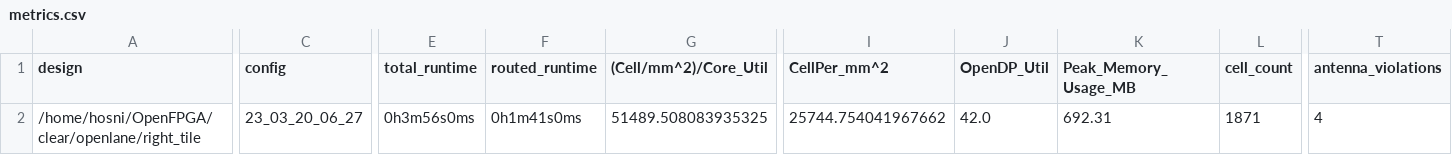
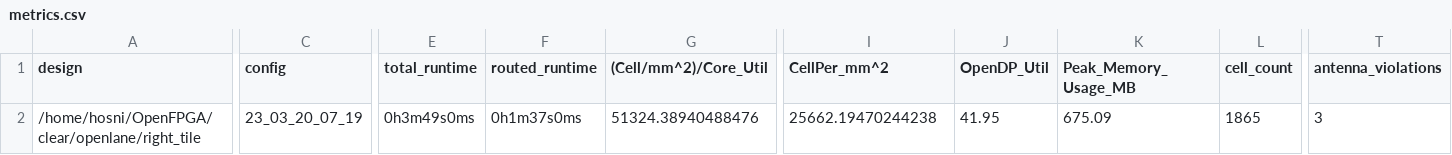
Before and after one commit to efabless/clear, a CSV file: signoff/right_tile/metrics.csv, drawn as a sheet; only a part is shown, gaps mark what is left out; the diff covers the shown part only; the diff names each change by its address in the sheet, - before the commit and + after, or states it on an @@ line.

Commit message:
reharden `right_tile`.

```diff
--- a/signoff/right_tile/metrics.csv
+++ b/signoff/right_tile/metrics.csv
-C2 (config): 23_03_20_06_27
+C2 (config): 23_03_20_07_19
-E2 (total_runtime): 0h3m56s0ms
+E2 (total_runtime): 0h3m49s0ms
-F2 (routed_runtime): 0h1m41s0ms
+F2 (routed_runtime): 0h1m37s0ms
-G2 ((Cell/mm^2)/Core_Util): 51489.508083935325
+G2 ((Cell/mm^2)/Core_Util): 51324.38940488476
-I2 (CellPer_mm^2): 25744.754041967662
+I2 (CellPer_mm^2): 25662.19470244238
-J2 (OpenDP_Util): 42.0
+J2 (OpenDP_Util): 41.95
-K2 (Peak_Memory_Usage_MB): 692.31
+K2 (Peak_Memory_Usage_MB): 675.09
-L2 (cell_count): 1871
+L2 (cell_count): 1865
-T2 (antenna_violations): 4
+T2 (antenna_violations): 3
```
Also changed, not shown: 8 edited cells elsewhere in this file, 33 other files.
